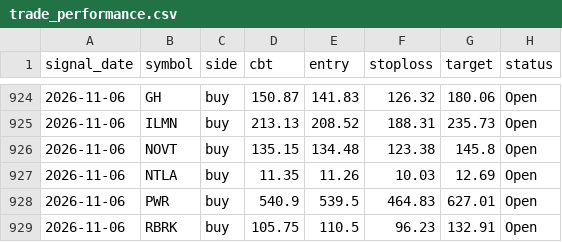
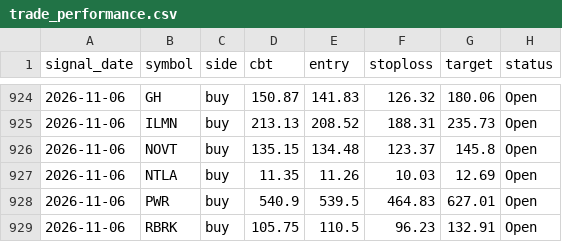
Before and after one commit to faizjio7011-code/checking-trade-signals, a CSV file: report/trade_performance.csv, drawn as a sheet; only a part is shown, gaps mark what is left out; the diff names each change by its address in the sheet, - before the commit and + after, or states it on an @@ line.

```diff
--- a/report/trade_performance.csv
+++ b/report/trade_performance.csv
-F926 (stoploss): 123.38
+F926 (stoploss): 123.37
```
Also changed, not shown: 4 other files.
